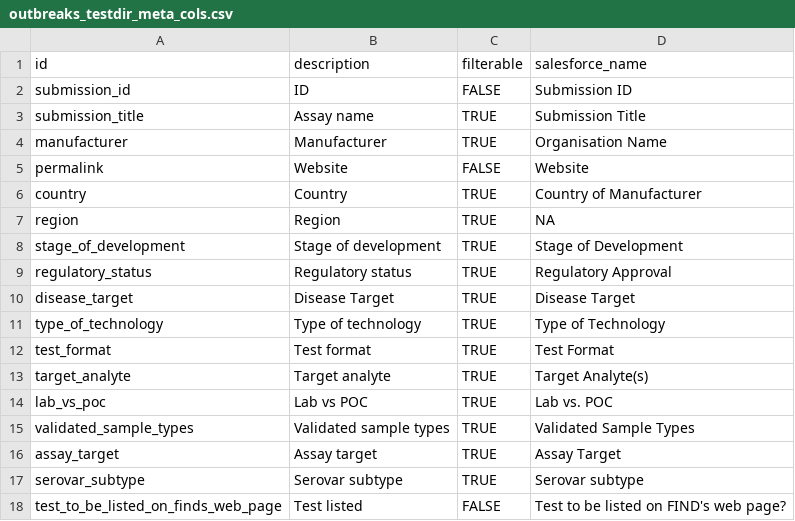
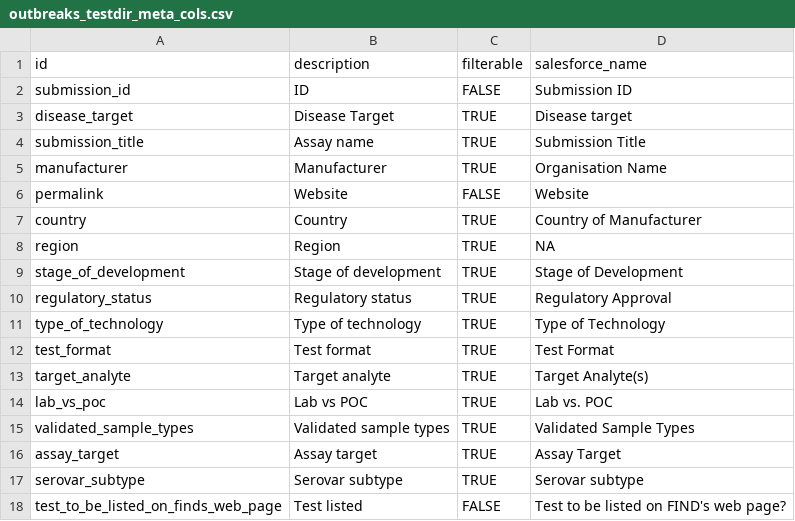
Before and after one commit to finddx/FINDtestdirData, a CSV file: data/outbreaks/outbreaks_testdir_meta_cols.csv, drawn as a sheet.

Commit message:
Update disease target filter location

```diff
--- a/data/outbreaks/outbreaks_testdir_meta_cols.csv
+++ b/data/outbreaks/outbreaks_testdir_meta_cols.csv
@@ -2,2 +2,3 @@ id,description,filterable,salesforce_name
 submission_id,ID,FALSE,Submission ID
+disease_target,Disease Target,TRUE,Disease target
 submission_title,Assay name,TRUE,Submission Title
@@ -9,3 +10,2 @@ stage_of_development,Stage of development,TRUE,Stage of Development
 regulatory_status,Regulatory status,TRUE,Regulatory Approval
-disease_target,Disease Target,TRUE,Disease Target
 type_of_technology,Type of technology,TRUE,Type of Technology
```
